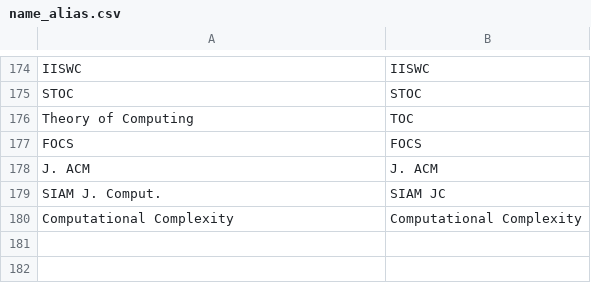
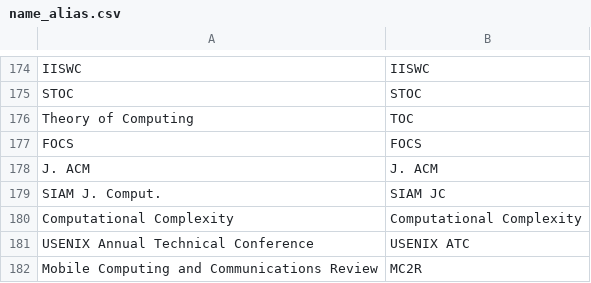
Before and after one commit to leonidk/venue_scores, a CSV file: name_alias.csv, drawn as a sheet; only a part is shown, gaps mark what is left out; the diff names each change by its address in the sheet, - before the commit and + after, or states it on an @@ line.

Commit message:
atc alias

```diff
--- a/name_alias.csv
+++ b/name_alias.csv
+row 181: USENIX Annual Technical Conference | USENIX ATC
+row 182: Mobile Computing and Communications Review | MC2R
```
